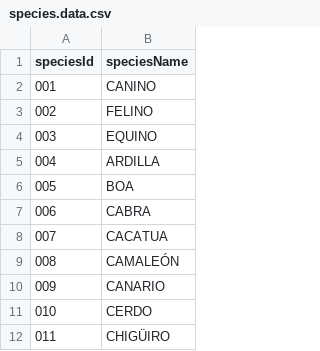
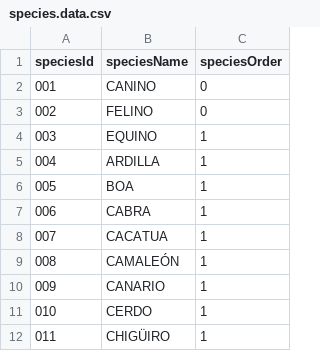
Before and after one commit to JDGonzal/siro-node-express-reactjs-mysql, a CSV file: api/app/data/species.data.csv, drawn as a sheet; only a part is shown; the diff names each change by its address in the sheet, - before the commit and + after, or states it on an @@ line.

Commit message:
Corrections suggested by LFBolivar. Part 2
- Order in Species, adding an "Order"

#20220108a

```diff
--- a/api/app/data/species.data.csv
+++ b/api/app/data/species.data.csv
+column C (speciesOrder), rows 2-12: 0 | 0 | 1 | 1 | 1 | 1 | 1 | 1 | 1 | 1 | 1
```
Also changed, not shown: 4 other files.
